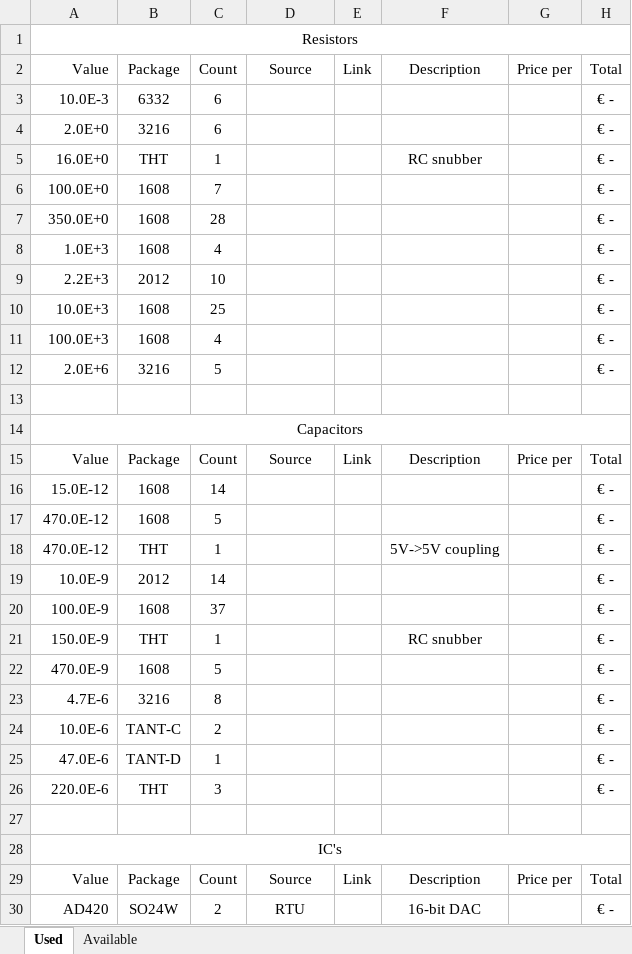
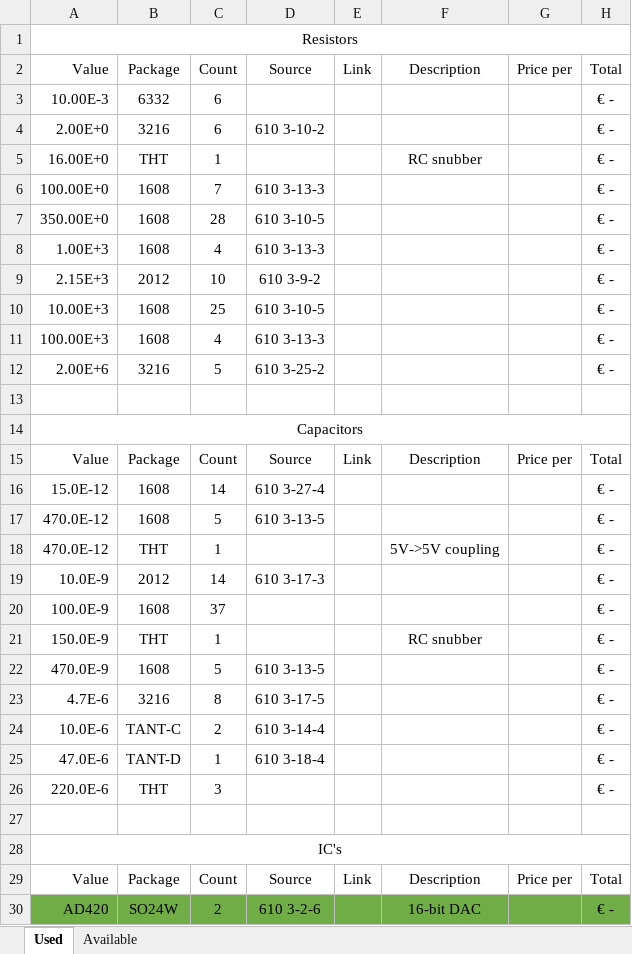
Before and after one commit to VMelnalksnis/DCEL-1000, an Excel workbook: DOCS/Part list.xlsx, sheet Used, drawn as a sheet; only a part is shown; values as stored, in another font and other column widths than the file's, no borders; the diff covers the shown part only; the diff names each change by its address in the sheet, - before the commit and + after, or states it on an @@ line.

```diff
--- a/DOCS/Part list.xlsx (sheet Used)
+++ b/DOCS/Part list.xlsx (sheet Used)
-A3: 10.0E-3
+A3: 10.00E-3
-A4: 2.0E+0
+A4: 2.00E+0
-D4: (empty)
+D4: 610 3-10-2
-A5: 16.0E+0
+A5: 16.00E+0
-A6: 100.0E+0
+A6: 100.00E+0
-D6: (empty)
+D6: 610 3-13-3
-A7: 350.0E+0
+A7: 350.00E+0
-D7: (empty)
+D7: 610 3-10-5
-A8: 1.0E+3
+A8: 1.00E+3
-D8: (empty)
+D8: 610 3-13-3
-A9: 2.2E+3
+A9: 2.15E+3
-D9: (empty)
+D9: 610 3-9-2
-A10: 10.0E+3
+A10: 10.00E+3
-D10: (empty)
+D10: 610 3-10-5
-A11: 100.0E+3
+A11: 100.00E+3
-D11: (empty)
+D11: 610 3-13-3
-A12: 2.0E+6
+A12: 2.00E+6
-D12: (empty)
+D12: 610 3-25-2
-D16: (empty)
+D16: 610 3-27-4
-D17: (empty)
+D17: 610 3-13-5
-D19: (empty)
+D19: 610 3-17-3
-D22: (empty)
+D22: 610 3-13-5
-D23: (empty)
+D23: 610 3-17-5
-D24: (empty)
+D24: 610 3-14-4
-D25: (empty)
+D25: 610 3-18-4
-A30:H30 fill: none
+A30:H30 fill: #70AD47
-D30: RTU
+D30: 610 3-2-6
```
Also changed, not shown: 12 edited cells and cell formats elsewhere in this sheet, 2 other files.
